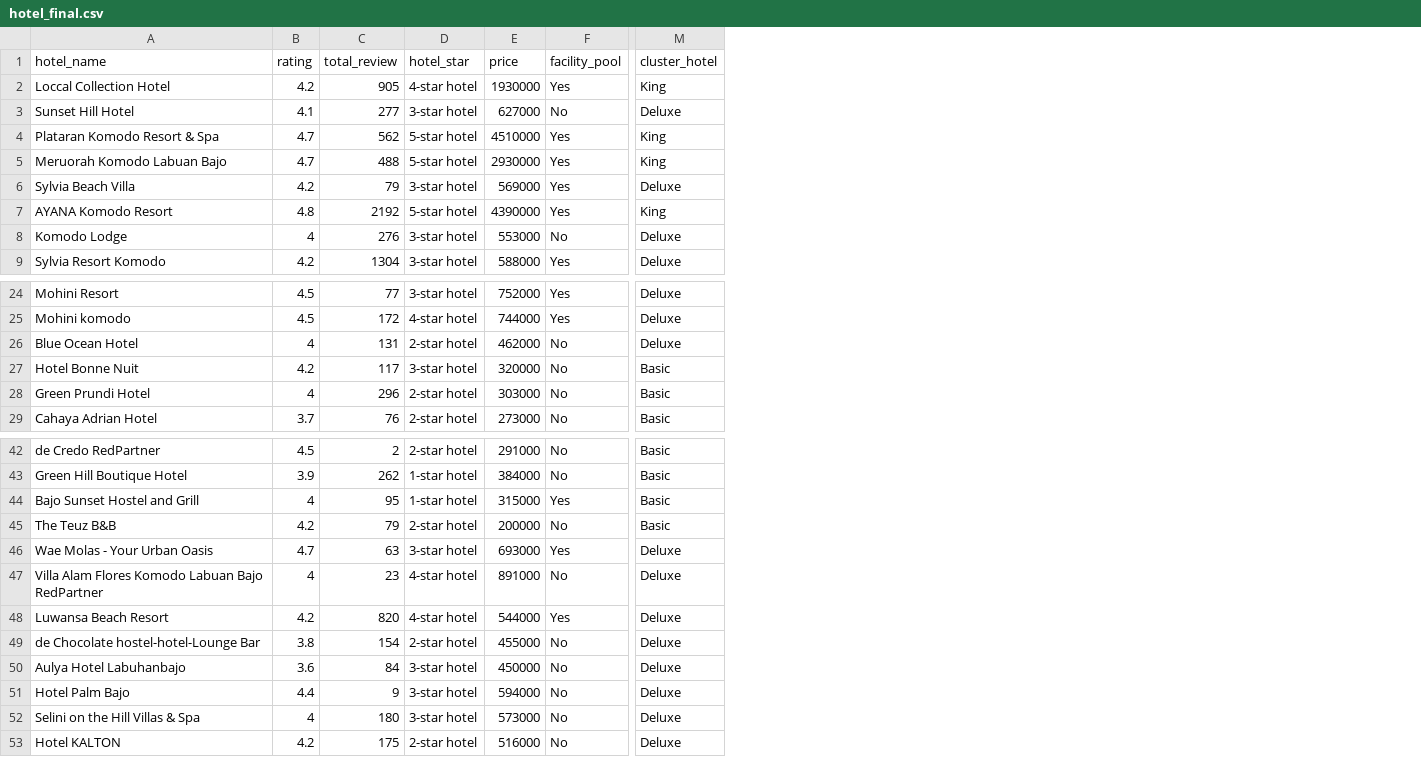
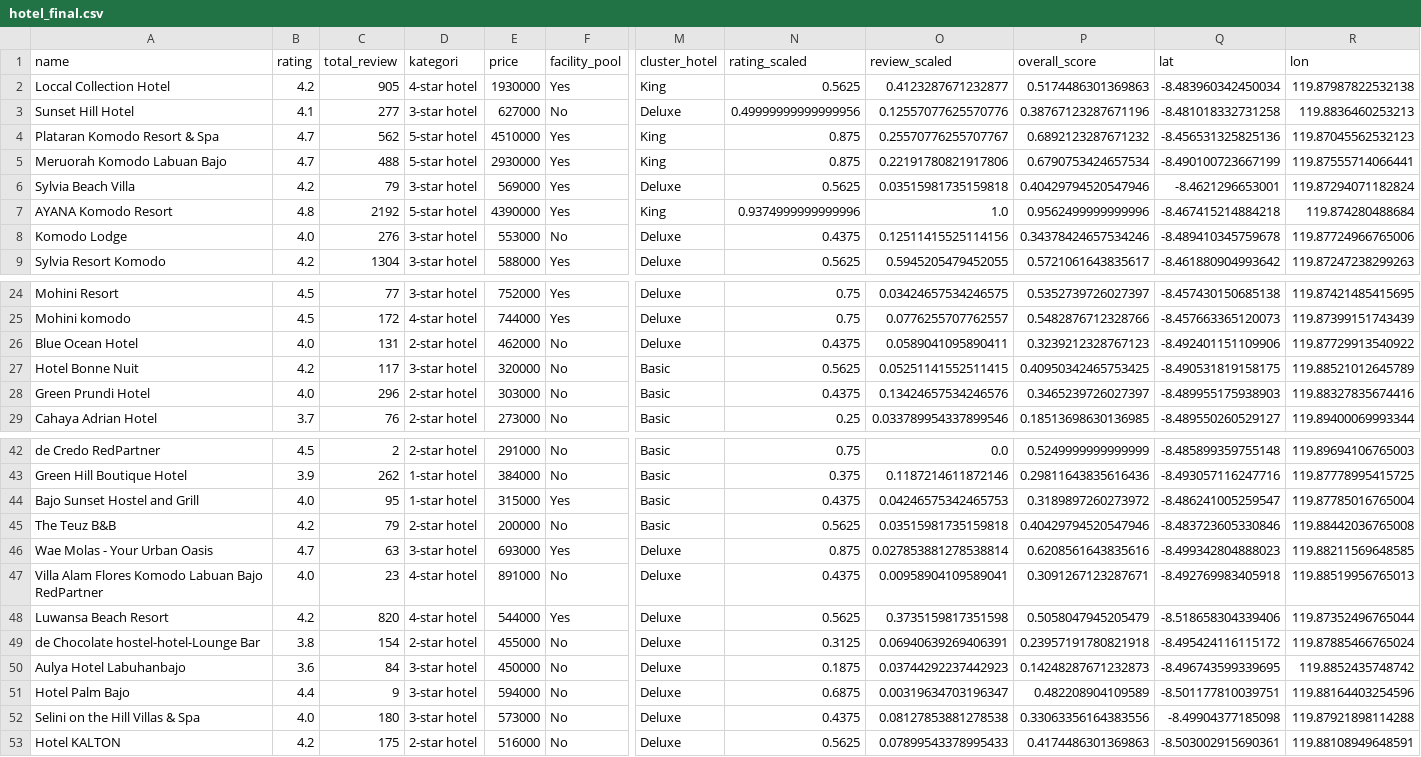
Before and after one commit to H8-Assignments-Bay/p2---final-project-group-005, a CSV file: Data/hotel_final.csv, drawn as a sheet; only a part is shown, gaps mark what is left out; the diff covers the shown part only; the diff names each change by its address in the sheet, - before the commit and + after, or states it on an @@ line.

Commit message:
Update data dan features

```diff
--- a/Data/hotel_final.csv
+++ b/Data/hotel_final.csv
+column N (rating_scaled), rows 2-9: 0.5625 | 0.49999999999999956 | 0.875 | 0.875 | 0.5625 | 0.9374999999999996 | 0.4375 | 0.5625; rows 24-29: 0.75 | 0.75 | 0.4375 | 0.5625 | 0.4375 | 0.25; rows 42-53: 0.75 | 0.375 | 0.4375 | 0.5625 | 0.875 | 0.4375 | 0.5625 | 0.3125 | 0.1875 | 0.6875 | 0.4375 | 0.5625
+column O (review_scaled), rows 2-9: 0.4123287671232877 | 0.12557077625570776 | 0.25570776255707767 | 0.22191780821917806 | 0.03515981735159818 | 1.0 | 0.12511415525114156 | 0.5945205479452055; rows 24-29: 0.03424657534246575 | 0.0776255707762557 | 0.0589041095890411 | 0.05251141552511415 | 0.13424657534246576 | 0.033789954337899546; rows 42-53: 0.0 | 0.1187214611872146 | 0.04246575342465753 | 0.03515981735159818 | 0.027853881278538814 | 0.00958904109589041 | 0.3735159817351598 | 0.06940639269406391 | 0.03744292237442923 | 0.00319634703196347 | 0.08127853881278538 | 0.07899543378995433
+column P (overall_score), rows 2-9: 0.5174486301369863 | 0.38767123287671196 | 0.6892123287671232 | 0.6790753424657534 | 0.40429794520547946 | 0.9562499999999996 | 0.34378424657534246 | 0.5721061643835617; rows 24-29: 0.5352739726027397 | 0.5482876712328766 | 0.3239212328767123 | 0.40950342465753425 | 0.3465239726027397 | 0.18513698630136985; rows 42-53: 0.5249999999999999 | 0.29811643835616436 | 0.3189897260273972 | 0.40429794520547946 | 0.6208561643835616 | 0.3091267123287671 | 0.5058047945205479 | 0.23957191780821918 | 0.14248287671232873 | 0.482208904109589 | 0.33063356164383556 | 0.4174486301369863
+column Q (lat), rows 2-9: -8.483960342450034 | -8.481018332731258 | -8.456531325825136 | -8.490100723667199 | -8.4621296653001 | -8.467415214884218 | -8.489410345759678 | -8.461880904993642; rows 24-29: -8.457430150685138 | -8.457663365120073 | -8.492401151109906 | -8.490531819158175 | -8.489955175938903 | -8.489550260529127; rows 42-53: -8.485899359755148 | -8.493057116247716 | -8.486241005259547 | -8.483723605330846 | -8.499342804888023 | -8.492769983405918 | -8.518658304339406 | -8.495424116115172 | -8.496743599339695 | -8.501177810039751 | -8.49904377185098 | -8.503002915690361
+column R (lon), rows 2-9: 119.87987822532138 | 119.8836460253213 | 119.87045562532123 | 119.87555714066441 | 119.87294071182824 | 119.874280488684 | 119.87724966765006 | 119.87247238299263; rows 24-29: 119.87421485415695 | 119.87399151743439 | 119.87729913540922 | 119.88521012645789 | 119.88327835674416 | 119.89400069993344; rows 42-53: 119.89694106765003 | 119.87778995415725 | 119.87785016765004 | 119.88442036765008 | 119.88211569648585 | 119.88519956765013 | 119.87352496765044 | 119.87885466765024 | 119.8852435748742 | 119.88164403254596 | 119.87921898114288 | 119.88108949648591
-A1: hotel_name
+A1: name
-D1: hotel_star
+D1: kategori
-B8 (rating): 4
+B8 (rating): 4.0
-B26 (rating): 4
+B26 (rating): 4.0
-B28 (rating): 4
+B28 (rating): 4.0
-B44 (rating): 4
+B44 (rating): 4.0
-B47 (rating): 4
+B47 (rating): 4.0
-B52 (rating): 4
+B52 (rating): 4.0
```
Also changed, not shown: 1 edited cell elsewhere in this file, Data/resto_final.csv, 5 other files.
